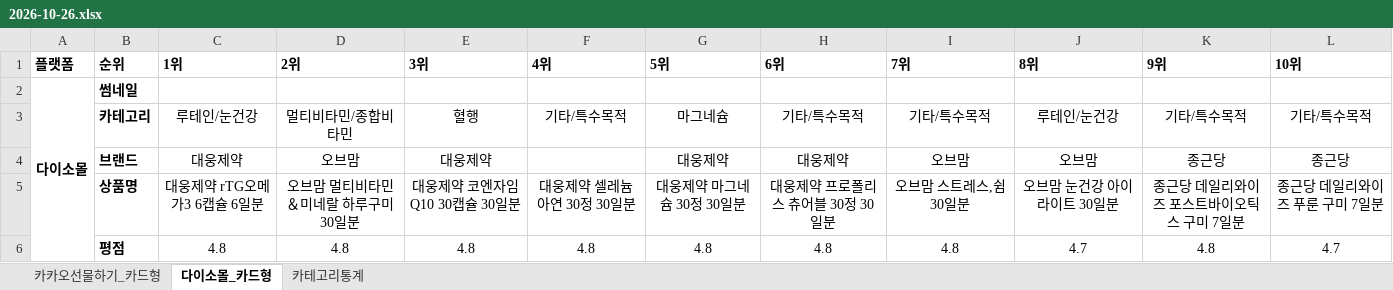
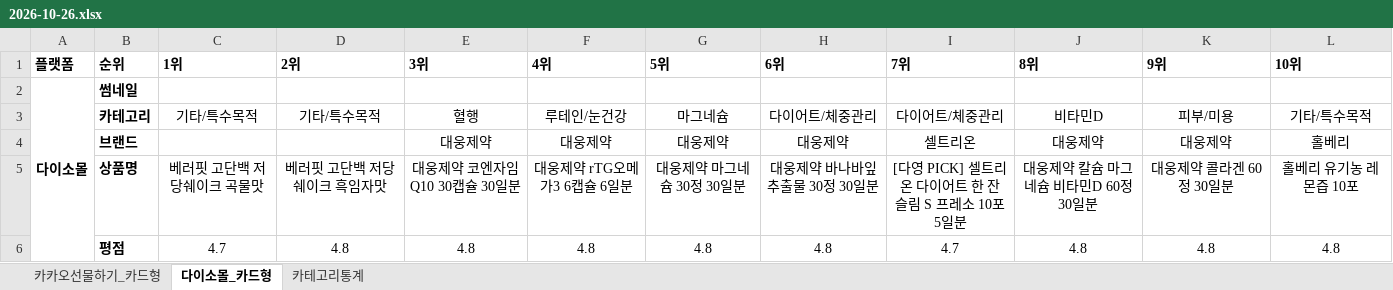
Before and after one commit to primexx98-sudo/online-mall-ranking, an Excel workbook: data/daily/2026-10/2026-10-26.xlsx, sheet 다이소몰_카드형, drawn as a sheet; only a part is shown; values as stored, in another font and other column widths than the file's, no borders; charts and pictures not drawn; the diff covers the shown part only; the diff names each change by its address in the sheet, - before the commit and + after, or states it on an @@ line.

```diff
--- a/data/daily/2026-10/2026-10-26.xlsx (sheet 다이소몰_카드형)
+++ b/data/daily/2026-10/2026-10-26.xlsx (sheet 다이소몰_카드형)
-C3 (1위): 루테인/눈건강
+C3 (1위): 기타/특수목적
-D3 (2위): 멀티비타민/종합비타민
+D3 (2위): 기타/특수목적
-F3 (4위): 기타/특수목적
+F3 (4위): 루테인/눈건강
-H3 (6위): 기타/특수목적
+H3 (6위): 다이어트/체중관리
-I3 (7위): 기타/특수목적
+I3 (7위): 다이어트/체중관리
-J3 (8위): 루테인/눈건강
+J3 (8위): 비타민D
-K3 (9위): 기타/특수목적
+K3 (9위): 피부/미용
-C4 (1위): 대웅제약
+C4 (1위): (empty)
-D4 (2위): 오브맘
+D4 (2위): (empty)
-F4 (4위): (empty)
+F4 (4위): 대웅제약
-I4 (7위): 오브맘
+I4 (7위): 셀트리온
-J4 (8위): 오브맘
+J4 (8위): 대웅제약
-K4 (9위): 종근당
+K4 (9위): 대웅제약
-L4 (10위): 종근당
+L4 (10위): 홀베리
-C5 (1위): 대웅제약 rTG오메가3 6캡슐 6일분
+C5 (1위): 베러핏 고단백 저당쉐이크 곡물맛
-D5 (2위): 오브맘 멀티비타민＆미네랄 하루구미 30일분
+D5 (2위): 베러핏 고단백 저당쉐이크 흑임자맛
-F5 (4위): 대웅제약 셀레늄 아연 30정 30일분
+F5 (4위): 대웅제약 rTG오메가3 6캡슐 6일분
-H5 (6위): 대웅제약 프로폴리스 츄어블 30정 30일분
+H5 (6위): 대웅제약 바나바잎 추출물 30정 30일분
-I5 (7위): 오브맘 스트레스,쉼 30일분
+I5 (7위): [다영 PICK] 셀트리온 다이어트 한 잔 슬림 S 프레소 10포 5일분
-J5 (8위): 오브맘 눈건강 아이라이트 30일분
+J5 (8위): 대웅제약 칼슘 마그네슘 비타민D 60정 30일분
-K5 (9위): 종근당 데일리와이즈 포스트바이오틱스 구미 7일분
+K5 (9위): 대웅제약 콜라겐 60정 30일분
-L5 (10위): 종근당 데일리와이즈 푸룬 구미 7일분
+L5 (10위): 홀베리 유기농 레몬즙 10포
-C6 (1위): 4.8
+C6 (1위): 4.7
-I6 (7위): 4.8
+I6 (7위): 4.7
-J6 (8위): 4.7
+J6 (8위): 4.8
-L6 (10위): 4.7
+L6 (10위): 4.8
```
Also changed, not shown: 35 edited cells elsewhere in this sheet, sheet 카카오선물하기_카드형, sheet 카테고리통계, charts or pictures.
